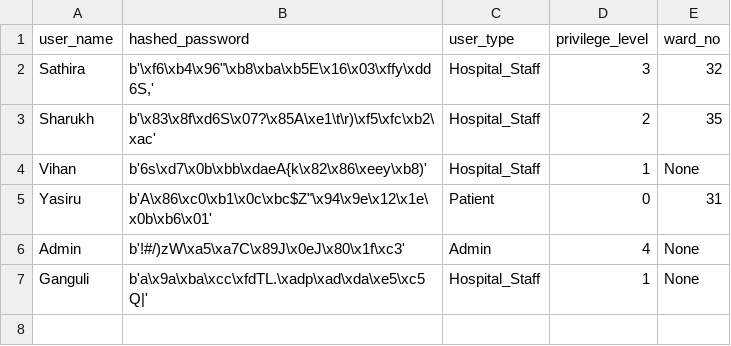
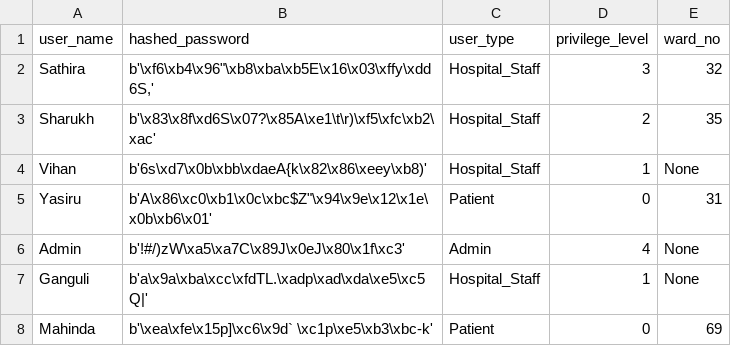
Before and after one commit to Sathira443/Security-Project, a CSV file: account.csv, drawn as a sheet.

```diff
--- a/account.csv
+++ b/account.csv
@@ -7 +7,2 @@ Admin,b'!#/)zW\xa5\xa7C\x89J\x0eJ\x80\x1f\xc3',Admin,4,None
 Ganguli,b'a\x9a\xba\xcc\xfdTL.\xadp\xad\xda\xe5\xc5Q|',Hospital_Staff,1,None
+Mahinda,b'\xea\xfe\x15p]\xc6\x9d` \xc1p\xe5\xb3\xbc-k',Patient,0,69
```
Also changed, not shown: medical_records.csv, 3 other files.
